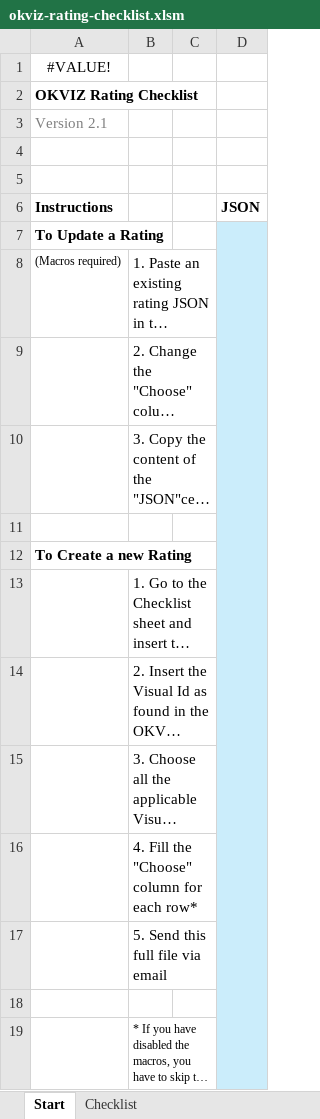
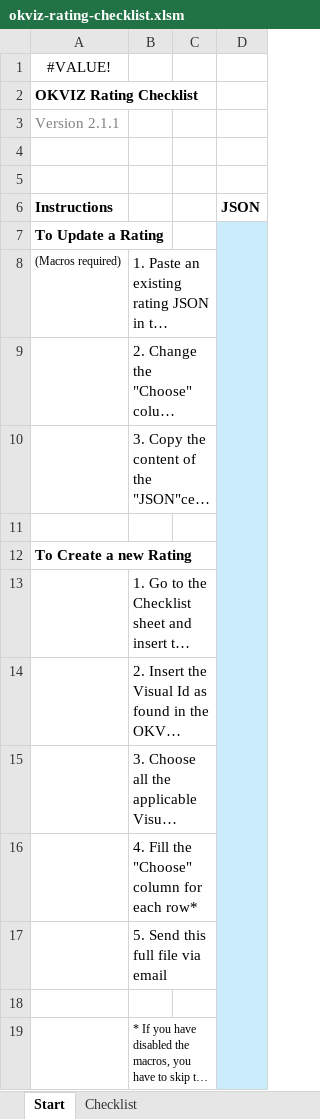
Before and after one commit to okviz/okviz.github.io, an Excel workbook: _mydocs/www/contributing/review-guidelines/files/okviz-rating-checklist.xlsm, sheet Start, drawn as a sheet; long unchanged cells end in …; values as stored, in another font and other column widths than the file's, no borders; the diff names each change by its address in the sheet, - before the commit and + after, or states it on an @@ line.

```diff
--- a/_mydocs/www/contributing/review-guidelines/files/okviz-rating-checklist.xlsm (sheet Start)
+++ b/_mydocs/www/contributing/review-guidelines/files/okviz-rating-checklist.xlsm (sheet Start)
-A3 (Instructions): Version 2.1
+A3 (Instructions): Version 2.1.1
```
Also changed, not shown: sheet Checklist, hidden cells, 2 other files.
